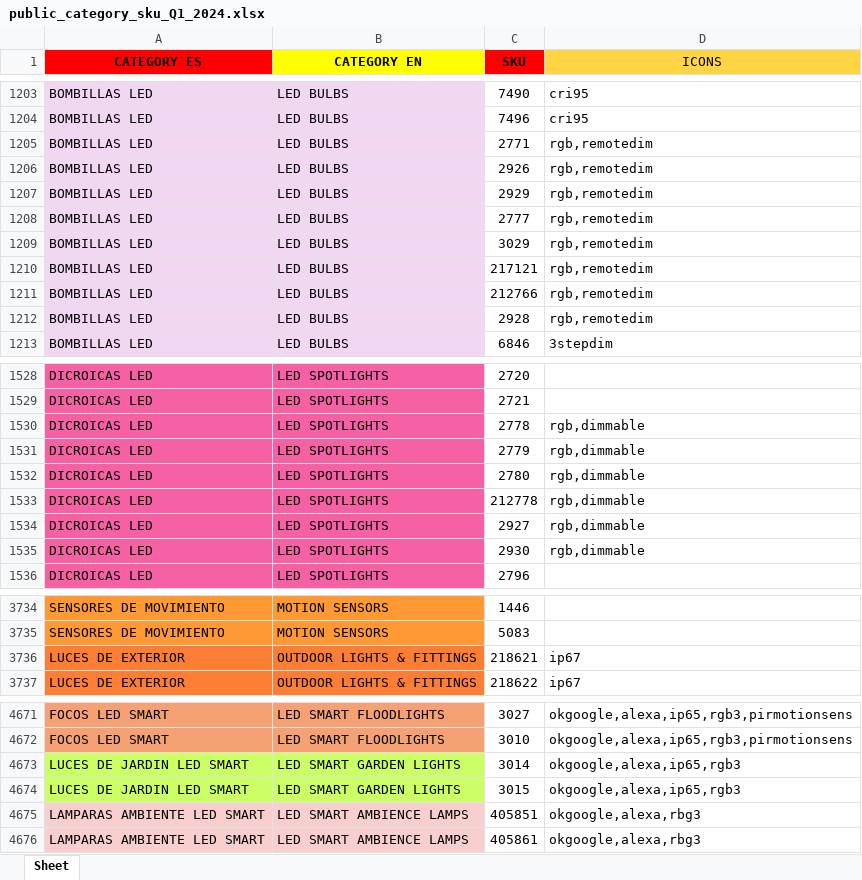
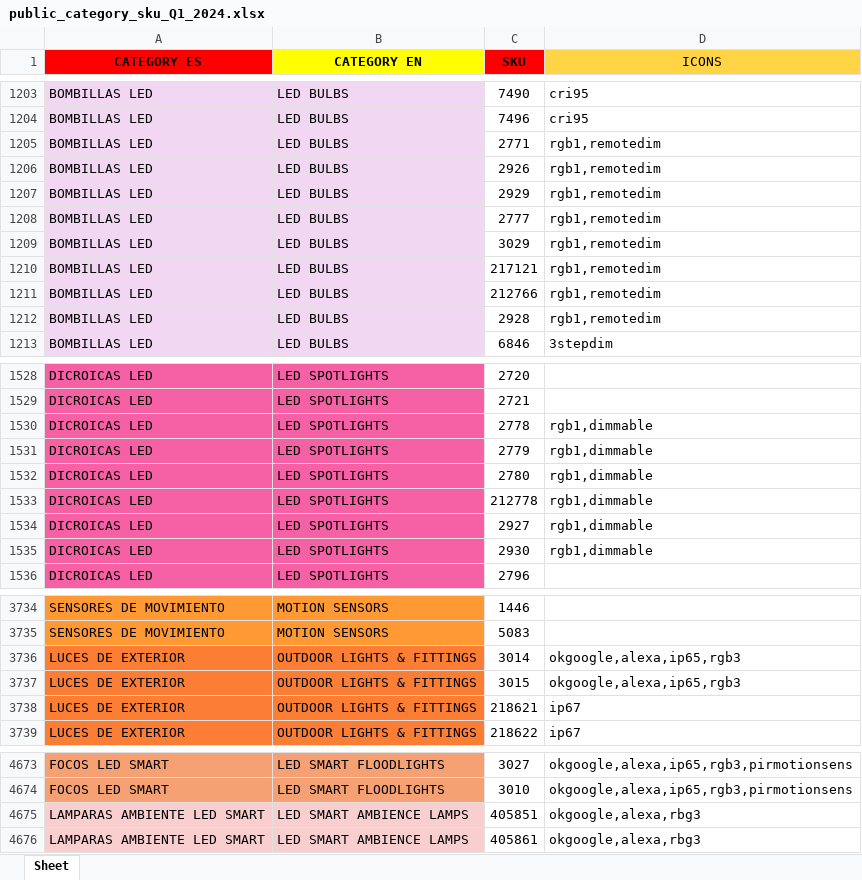
Before and after one commit to djxmeel/optima-scrapper, an Excel workbook: data/common/excel/public_category_sku_Q1_2024.xlsx, sheet Sheet, drawn as a sheet; only a part is shown, gaps mark what is left out; values as stored, in another font and other column widths than the file's, no borders; removed rows and columns are numbered as before the commit, all else as after; the diff names each change by its address in the sheet, - before the commit and + after, or states it on an @@ line.

```diff
--- a/data/common/excel/public_category_sku_Q1_2024.xlsx (sheet Sheet)
+++ b/data/common/excel/public_category_sku_Q1_2024.xlsx (sheet Sheet)
-D1205:D1212 (ICONS): rgb,remotedim
+D1205:D1212 (ICONS): rgb1,remotedim
-D1530:D1535 (ICONS): rgb,dimmable
+D1530:D1535 (ICONS): rgb1,dimmable
+row 3736: LUCES DE EXTERIOR | OUTDOOR LIGHTS & FITTINGS | 3014 | okgoogle,alexa,ip65,rgb3
+row 3737: LUCES DE EXTERIOR | OUTDOOR LIGHTS & FITTINGS | 3015 | okgoogle,alexa,ip65,rgb3
-row 4673: LUCES DE JARDIN LED SMART | LED SMART GARDEN LIGHTS | 3014 | okgoogle,alexa,ip65,rgb3
-row 4674: LUCES DE JARDIN LED SMART | LED SMART GARDEN LIGHTS | 3015 | okgoogle,alexa,ip65,rgb3
```
Also changed, not shown: data/common/excel/public_categories_odoo.xlsx, data/common/excel/public_category_manual.xlsx, 1 other file.
